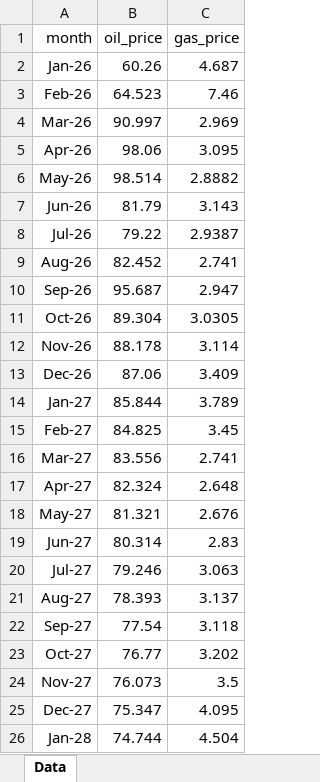
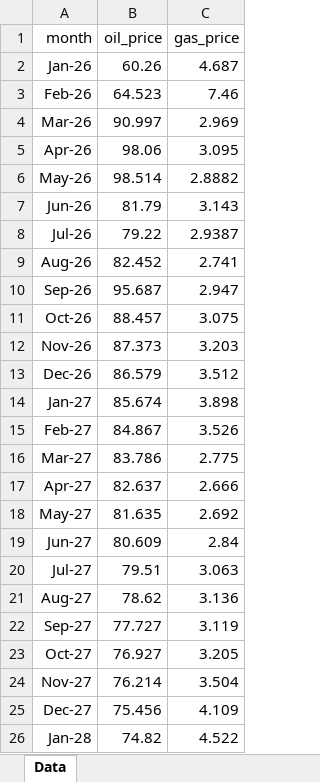
Before and after one commit to mburkegr/Utica-Model-V7, an Excel workbook: price_file_library.xlsx, sheet Data, drawn as a sheet; only a part is shown; values as stored, in another font and other column widths than the file's, no borders; the diff covers the shown part only; the diff names each change by its address in the sheet, - before the commit and + after, or states it on an @@ line.

Commit message:
Add files via upload

```diff
--- a/price_file_library.xlsx (sheet Data)
+++ b/price_file_library.xlsx (sheet Data)
-B11 (oil_price): 89.304
+B11 (oil_price): 88.457
-C11 (gas_price): 3.0305
+C11 (gas_price): 3.075
-B12 (oil_price): 88.178
+B12 (oil_price): 87.373
-C12 (gas_price): 3.114
+C12 (gas_price): 3.203
-B13 (oil_price): 87.06
+B13 (oil_price): 86.579
-C13 (gas_price): 3.409
+C13 (gas_price): 3.512
-B14 (oil_price): 85.844
+B14 (oil_price): 85.674
-C14 (gas_price): 3.789
+C14 (gas_price): 3.898
-B15 (oil_price): 84.825
+B15 (oil_price): 84.867
-C15 (gas_price): 3.45
+C15 (gas_price): 3.526
-B16 (oil_price): 83.556
+B16 (oil_price): 83.786
-C16 (gas_price): 2.741
+C16 (gas_price): 2.775
-B17 (oil_price): 82.324
+B17 (oil_price): 82.637
-C17 (gas_price): 2.648
+C17 (gas_price): 2.666
-B18 (oil_price): 81.321
+B18 (oil_price): 81.635
-C18 (gas_price): 2.676
+C18 (gas_price): 2.692
-B19 (oil_price): 80.314
+B19 (oil_price): 80.609
-C19 (gas_price): 2.83
+C19 (gas_price): 2.84
-B20 (oil_price): 79.246
+B20 (oil_price): 79.51
-B21 (oil_price): 78.393
+B21 (oil_price): 78.62
-C21 (gas_price): 3.137
+C21 (gas_price): 3.136
-B22 (oil_price): 77.54
+B22 (oil_price): 77.727
-C22 (gas_price): 3.118
+C22 (gas_price): 3.119
-B23 (oil_price): 76.77
+B23 (oil_price): 76.927
-C23 (gas_price): 3.202
+C23 (gas_price): 3.205
-B24 (oil_price): 76.073
+B24 (oil_price): 76.214
-C24 (gas_price): 3.5
+C24 (gas_price): 3.504
-B25 (oil_price): 75.347
+B25 (oil_price): 75.456
-C25 (gas_price): 4.095
+C25 (gas_price): 4.109
-B26 (oil_price): 74.744
+B26 (oil_price): 74.82
-C26 (gas_price): 4.504
+C26 (gas_price): 4.522
```
Also changed, not shown: 60 edited cells elsewhere in this sheet.
